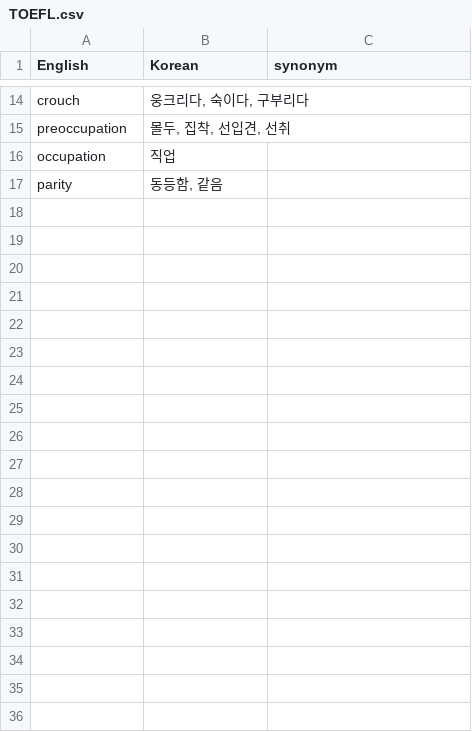
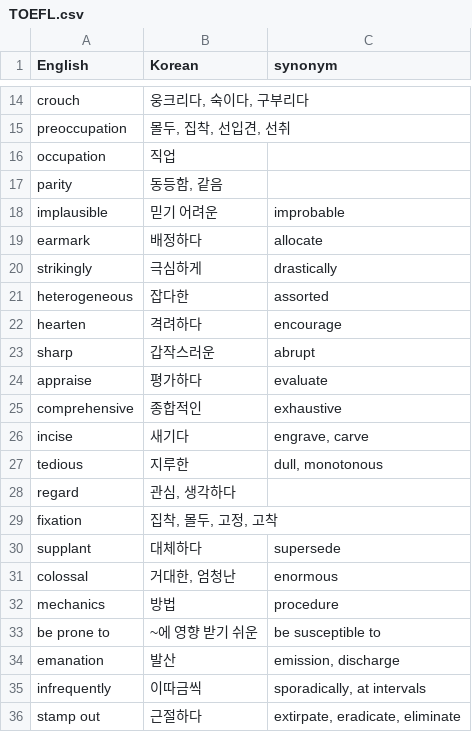
Before and after one commit to Asher0428/vocabulary, a CSV file: TOEFL.csv, drawn as a sheet; only a part is shown, gaps mark what is left out; the diff covers the shown part only.

Commit message:
Update TOEFL.csv

```diff
--- a/TOEFL.csv
+++ b/TOEFL.csv
@@ -17 +17,20 @@ occupation,"직업",
 parity,"동등함, 같음",
+implausible,믿기 어려운,improbable
+earmark,배정하다,allocate
+strikingly,극심하게,drastically
+heterogeneous,잡다한,assorted
+hearten,격려하다,encourage
+sharp,갑작스러운,abrupt
+appraise,평가하다,evaluate
+comprehensive,종합적인,exhaustive
+incise,새기다,"engrave, carve"
+tedious,지루한,"dull, monotonous"
+regard,"관심, 생각하다",
+fixation,"집착, 몰두, 고정, 고착",
+supplant,대체하다,supersede
+colossal,"거대한, 엄청난",enormous
+mechanics,방법,procedure
+be prone to,~에 영향 받기 쉬운,be susceptible to
+emanation,발산,"emission, discharge"
+infrequently,이따금씩,"sporadically, at intervals"
+stamp out,근절하다,"extirpate, eradicate, eliminate"
```
Also changed, not shown: 13 added rows elsewhere in this file.
